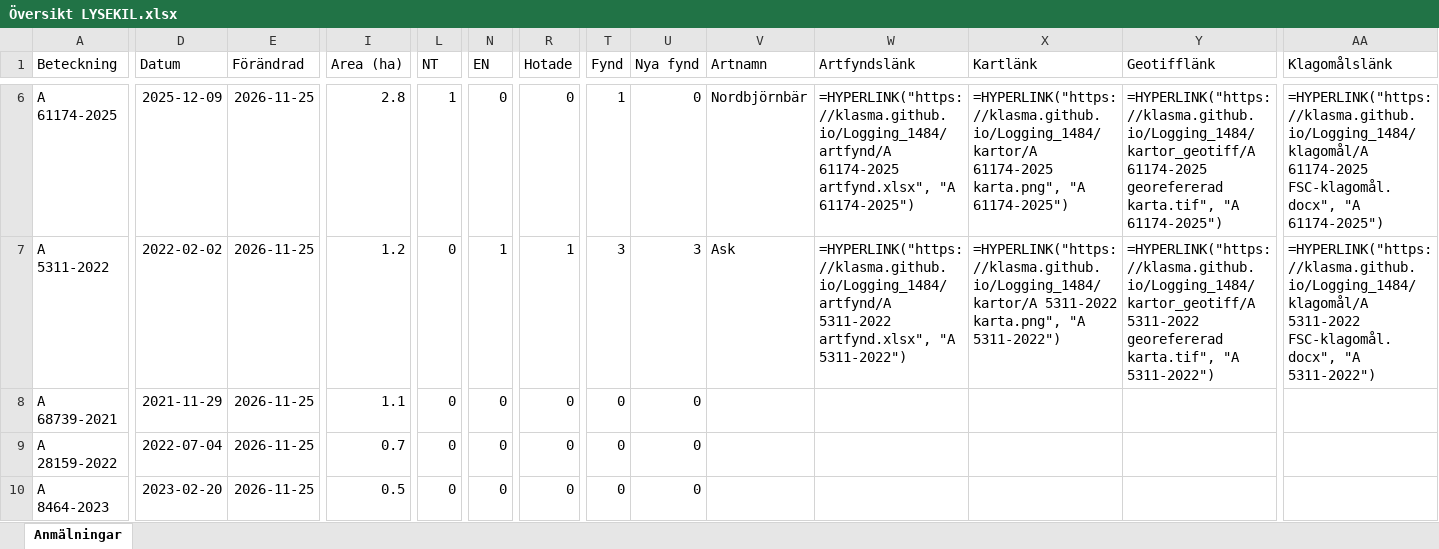
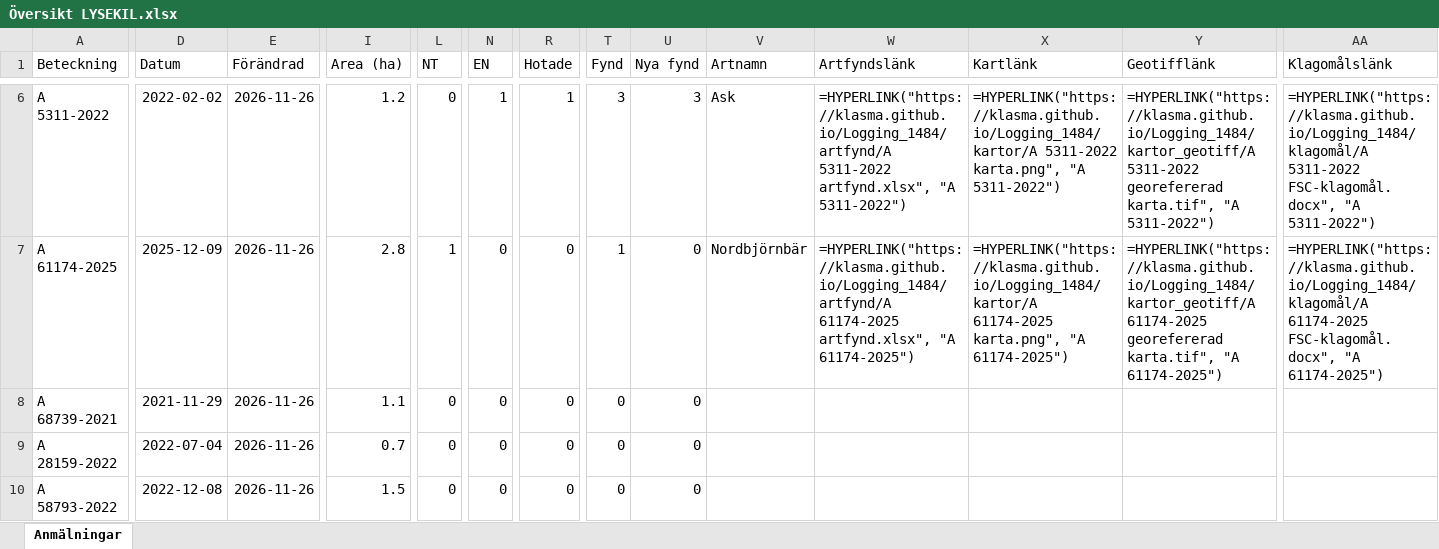
Before and after one commit to klasma/Logging_1484, an Excel workbook: Översikt LYSEKIL.xlsx, sheet Anmälningar, drawn as a sheet; only a part is shown, gaps mark what is left out; values as stored, in another font and other column widths than the file's, no borders; formulas without a stored value are shown as written; the diff covers the shown part only; the diff names each change by its address in the sheet, - before the commit and + after, or states it on an @@ line.

```diff
--- a/Översikt LYSEKIL.xlsx (sheet Anmälningar)
+++ b/Översikt LYSEKIL.xlsx (sheet Anmälningar)
-A6 (Beteckning): A 61174-2025
+A6 (Beteckning): A 5311-2022
-D6 (Datum): 2025-12-09
+D6 (Datum): 2022-02-02
-E6:E10 (Förändrad): 2026-11-25
+E6:E10 (Förändrad): 2026-11-26
-I6 (Area (ha)): 2.8
+I6 (Area (ha)): 1.2
-L6 (NT): 1
+L6 (NT): 0
-N6 (EN): 0
+N6 (EN): 1
-R6 (Hotade): 0
+R6 (Hotade): 1
-T6 (Fynd): 1
+T6 (Fynd): 3
-U6 (Nya fynd): 0
+U6 (Nya fynd): 3
-V6 (Artnamn): Nordbjörnbär
+V6 (Artnamn): Ask
-W6 (Artfyndslänk): =HYPERLINK("https://klasma.github.io/Logging_1484/artfynd/A 61174-2025 artfynd.xlsx", "A 61174-2025")
+W6 (Artfyndslänk): =HYPERLINK("https://klasma.github.io/Logging_1484/artfynd/A 5311-2022 artfynd.xlsx", "A 5311-2022")
-X6 (Kartlänk): =HYPERLINK("https://klasma.github.io/Logging_1484/kartor/A 61174-2025 karta.png", "A 61174-2025")
+X6 (Kartlänk): =HYPERLINK("https://klasma.github.io/Logging_1484/kartor/A 5311-2022 karta.png", "A 5311-2022")
-Y6 (Geotifflänk): =HYPERLINK("https://klasma.github.io/Logging_1484/kartor_geotiff/A 61174-2025 georefererad karta.tif", "A 61174-2025")
+Y6 (Geotifflänk): =HYPERLINK("https://klasma.github.io/Logging_1484/kartor_geotiff/A 5311-2022 georefererad karta.tif", "A 5311-2022")
-AA6 (Klagomålslänk): =HYPERLINK("https://klasma.github.io/Logging_1484/klagomål/A 61174-2025 FSC-klagomål.docx", "A 61174-2025")
+AA6 (Klagomålslänk): =HYPERLINK("https://klasma.github.io/Logging_1484/klagomål/A 5311-2022 FSC-klagomål.docx", "A 5311-2022")
-A7 (Beteckning): A 5311-2022
+A7 (Beteckning): A 61174-2025
-D7 (Datum): 2022-02-02
+D7 (Datum): 2025-12-09
-I7 (Area (ha)): 1.2
+I7 (Area (ha)): 2.8
-L7 (NT): 0
+L7 (NT): 1
-N7 (EN): 1
+N7 (EN): 0
-R7 (Hotade): 1
+R7 (Hotade): 0
-T7 (Fynd): 3
+T7 (Fynd): 1
-U7 (Nya fynd): 3
+U7 (Nya fynd): 0
-V7 (Artnamn): Ask
+V7 (Artnamn): Nordbjörnbär
-W7 (Artfyndslänk): =HYPERLINK("https://klasma.github.io/Logging_1484/artfynd/A 5311-2022 artfynd.xlsx", "A 5311-2022")
+W7 (Artfyndslänk): =HYPERLINK("https://klasma.github.io/Logging_1484/artfynd/A 61174-2025 artfynd.xlsx", "A 61174-2025")
-X7 (Kartlänk): =HYPERLINK("https://klasma.github.io/Logging_1484/kartor/A 5311-2022 karta.png", "A 5311-2022")
+X7 (Kartlänk): =HYPERLINK("https://klasma.github.io/Logging_1484/kartor/A 61174-2025 karta.png", "A 61174-2025")
-Y7 (Geotifflänk): =HYPERLINK("https://klasma.github.io/Logging_1484/kartor_geotiff/A 5311-2022 georefererad karta.tif", "A 5311-2022")
+Y7 (Geotifflänk): =HYPERLINK("https://klasma.github.io/Logging_1484/kartor_geotiff/A 61174-2025 georefererad karta.tif", "A 61174-2025")
-AA7 (Klagomålslänk): =HYPERLINK("https://klasma.github.io/Logging_1484/klagomål/A 5311-2022 FSC-klagomål.docx", "A 5311-2022")
+AA7 (Klagomålslänk): =HYPERLINK("https://klasma.github.io/Logging_1484/klagomål/A 61174-2025 FSC-klagomål.docx", "A 61174-2025")
-A10 (Beteckning): A 8464-2023
+A10 (Beteckning): A 58793-2022
-D10 (Datum): 2023-02-20
+D10 (Datum): 2022-12-08
-I10 (Area (ha)): 0.5
+I10 (Area (ha)): 1.5
```
Also changed, not shown: 353 edited cells elsewhere in this sheet, artfynd/A 16879-2022 artfynd.xlsx, artfynd/A 35783-2025 artfynd.xlsx, 29 other files.
